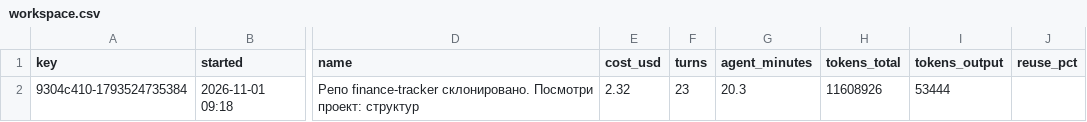
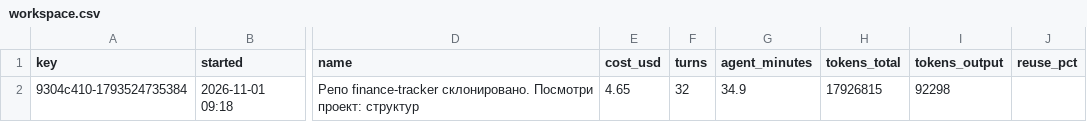
Before and after one commit to CryptSimba/manka, a CSV file: undefined/.config/ponytail/band/workspace.csv, drawn as a sheet; only a part is shown, gaps mark what is left out; the diff names each change by its address in the sheet, - before the commit and + after, or states it on an @@ line.

```diff
--- a/undefined/.config/ponytail/band/workspace.csv
+++ b/undefined/.config/ponytail/band/workspace.csv
-E2 (cost_usd): 2.32
+E2 (cost_usd): 4.65
-F2 (turns): 23
+F2 (turns): 32
-G2 (agent_minutes): 20.3
+G2 (agent_minutes): 34.9
-H2 (tokens_total): 11608926
+H2 (tokens_total): 17926815
-I2 (tokens_output): 53444
+I2 (tokens_output): 92298
```
Also changed, not shown: 2 other files.
